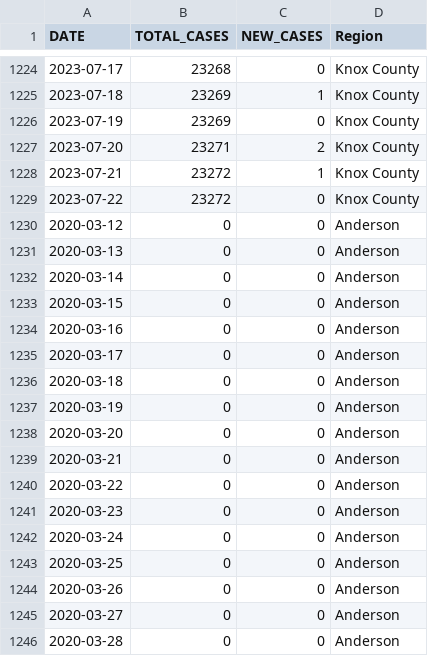
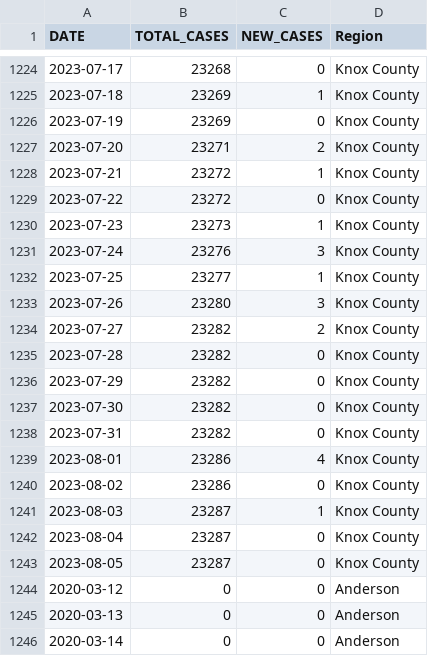
Before and after one commit to bomeara/EastTN, a CSV file: data/schoolkids_daily.csv, drawn as a sheet; only a part is shown, gaps mark what is left out; the shorter side is filled out with more unchanged rows; the diff covers the shown part only; the diff names each change by its address in the sheet, - before the commit and + after, or states it on an @@ line.

Commit message:
updated data

```diff
--- a/data/schoolkids_daily.csv
+++ b/data/schoolkids_daily.csv
+row 1230: 2023-07-23 | 23273 | 1 | Knox County
+row 1231: 2023-07-24 | 23276 | 3 | Knox County
+row 1232: 2023-07-25 | 23277 | 1 | Knox County
+row 1233: 2023-07-26 | 23280 | 3 | Knox County
+row 1234: 2023-07-27 | 23282 | 2 | Knox County
+row 1235: 2023-07-28 | 23282 | 0 | Knox County
+row 1236: 2023-07-29 | 23282 | 0 | Knox County
+row 1237: 2023-07-30 | 23282 | 0 | Knox County
+row 1238: 2023-07-31 | 23282 | 0 | Knox County
+row 1239: 2023-08-01 | 23286 | 4 | Knox County
+row 1240: 2023-08-02 | 23286 | 0 | Knox County
+row 1241: 2023-08-03 | 23287 | 1 | Knox County
+row 1242: 2023-08-04 | 23287 | 0 | Knox County
+row 1243: 2023-08-05 | 23287 | 0 | Knox County
```
Also changed, not shown: 28 added rows elsewhere in this file, docs/data/schoolkids_daily.csv, docs/schoolkids_daily.csv, 45 other files.
